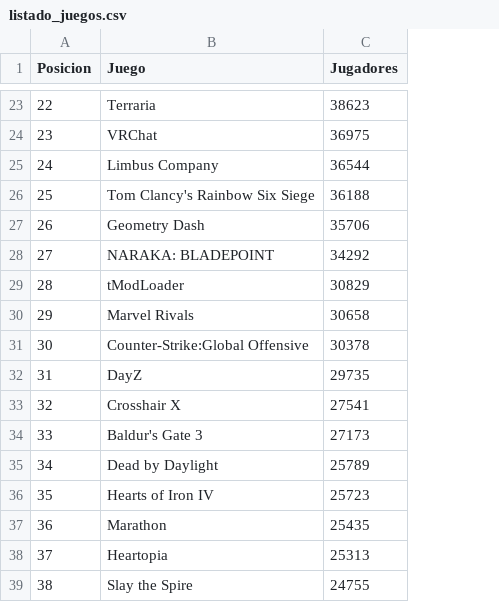
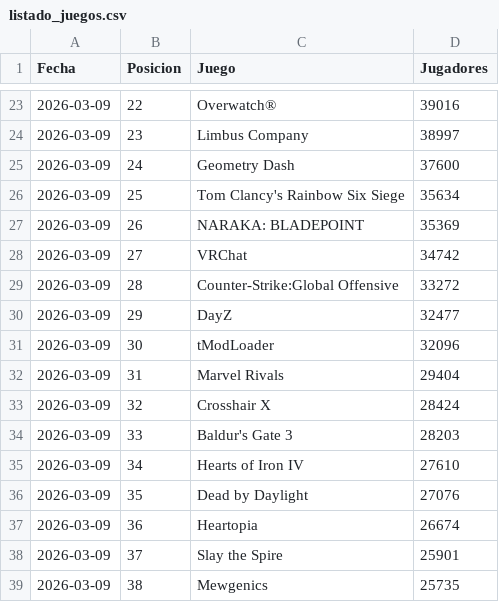
Before and after one commit to PabloOR58/spvj, a CSV file: listado_juegos.csv, drawn as a sheet; only a part is shown, gaps mark what is left out; addresses are those after the commit; the diff covers the shown part only; the diff names each change by its address in the sheet, - before the commit and + after, or states it on an @@ line.

```diff
--- a/listado_juegos.csv
+++ b/listado_juegos.csv
+column A (Fecha), rows 23-39: all 2026-03-09
-C23 (Juego): Terraria
+C23 (Juego): Overwatch®
-D23 (Jugadores): 38623
+D23 (Jugadores): 39016
-C24 (Juego): VRChat
+C24 (Juego): Limbus Company
-D24 (Jugadores): 36975
+D24 (Jugadores): 38997
-C25 (Juego): Limbus Company
+C25 (Juego): Geometry Dash
-D25 (Jugadores): 36544
+D25 (Jugadores): 37600
-D26 (Jugadores): 36188
+D26 (Jugadores): 35634
-C27 (Juego): Geometry Dash
+C27 (Juego): NARAKA: BLADEPOINT
-D27 (Jugadores): 35706
+D27 (Jugadores): 35369
-C28 (Juego): NARAKA: BLADEPOINT
+C28 (Juego): VRChat
-D28 (Jugadores): 34292
+D28 (Jugadores): 34742
-C29 (Juego): tModLoader
+C29 (Juego): Counter-Strike:Global Offensive
-D29 (Jugadores): 30829
+D29 (Jugadores): 33272
-C30 (Juego): Marvel Rivals
+C30 (Juego): DayZ
-D30 (Jugadores): 30658
+D30 (Jugadores): 32477
-C31 (Juego): Counter-Strike:Global Offensive
+C31 (Juego): tModLoader
-D31 (Jugadores): 30378
+D31 (Jugadores): 32096
-C32 (Juego): DayZ
+C32 (Juego): Marvel Rivals
-D32 (Jugadores): 29735
+D32 (Jugadores): 29404
-D33 (Jugadores): 27541
+D33 (Jugadores): 28424
-D34 (Jugadores): 27173
+D34 (Jugadores): 28203
-C35 (Juego): Dead by Daylight
+C35 (Juego): Hearts of Iron IV
-D35 (Jugadores): 25789
+D35 (Jugadores): 27610
-C36 (Juego): Hearts of Iron IV
+C36 (Juego): Dead by Daylight
-D36 (Jugadores): 25723
+D36 (Jugadores): 27076
-C37 (Juego): Marathon
+C37 (Juego): Heartopia
-D37 (Jugadores): 25435
+D37 (Jugadores): 26674
-C38 (Juego): Heartopia
+C38 (Juego): Slay the Spire
-D38 (Jugadores): 25313
+D38 (Jugadores): 25901
-C39 (Juego): Slay the Spire
+C39 (Juego): Mewgenics
-D39 (Jugadores): 24755
+D39 (Jugadores): 25735
```
Also changed, not shown: 53 edited cells elsewhere in this file, 1 other file.
